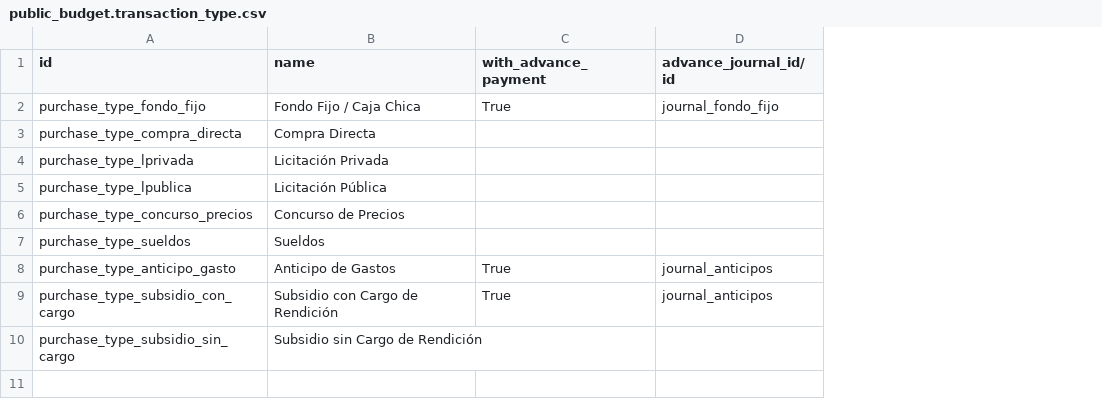
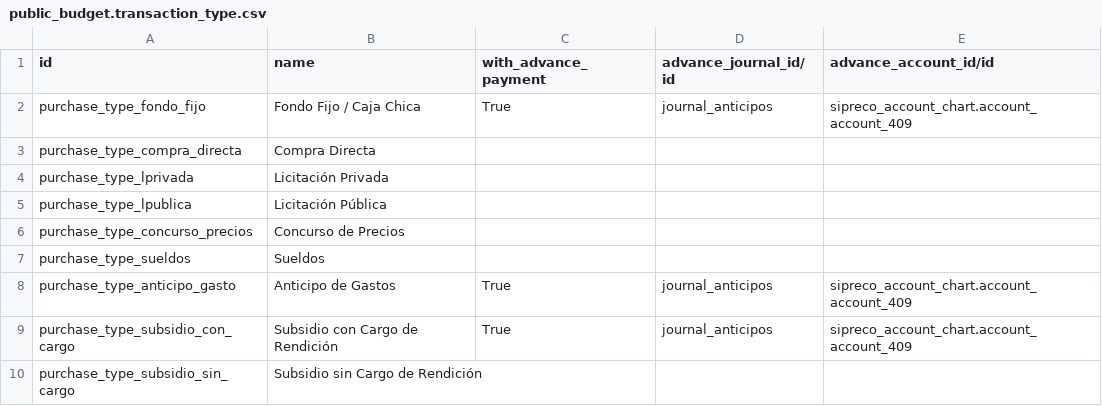
Before and after one commit to ingadhoc/odoo-public-administration, a CSV file: addons/sipreco_setup_data/demo/public_budget.transaction_type.csv, drawn as a sheet; the diff names each change by its address in the sheet, - before the commit and + after, or states it on an @@ line.

```diff
--- a/addons/sipreco_setup_data/demo/public_budget.transaction_type.csv
+++ b/addons/sipreco_setup_data/demo/public_budget.transaction_type.csv
+column E (advance_account_id/id), rows 2-9: sipreco_account_chart.account_account_409 |  |  |  |  |  | sipreco_account_chart.account_account_409 | sipreco_account_chart.account_account_409
-D2 (advance_journal_id/id): journal_fondo_fijo
+D2 (advance_journal_id/id): journal_anticipos
```
Also changed, not shown: addons/sipreco_account_chart/data/account.account.csv, addons/sipreco_setup_data/demo/account.journal.csv, 12 other files.
